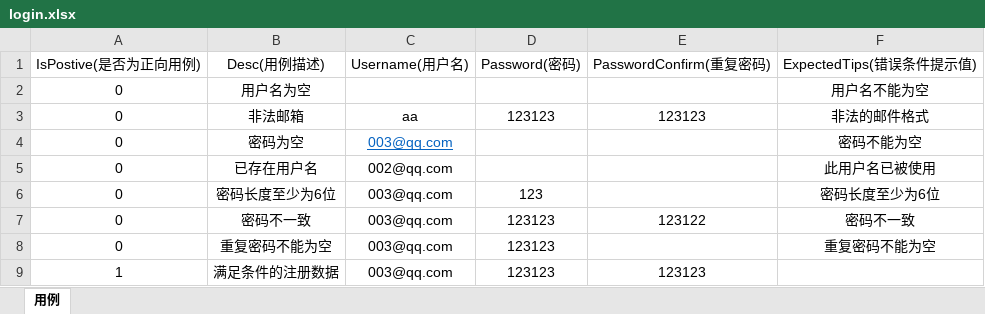
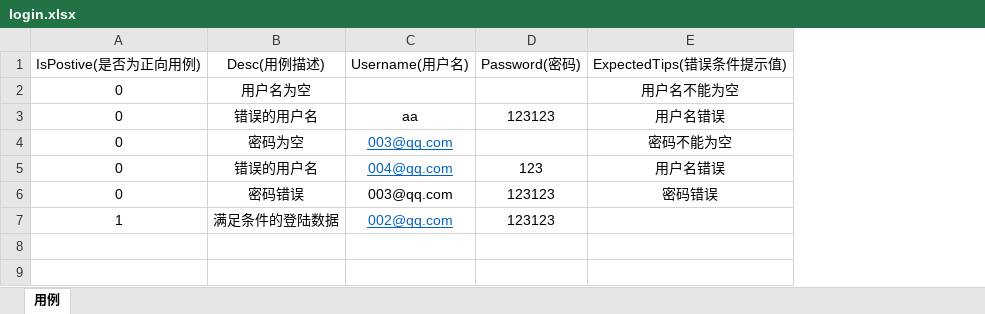
Before and after one commit to Jia-Jingnan/Chadstone, an Excel workbook: src/main/resources/cases/login.xlsx, sheet 用例, drawn as a sheet; values as stored, in another font and other column widths than the file's, no borders; removed rows and columns are numbered as before the commit, all else as after; the diff names each change by its address in the sheet, - before the commit and + after, or states it on an @@ line.

```diff
--- a/src/main/resources/cases/login.xlsx (sheet 用例)
+++ b/src/main/resources/cases/login.xlsx (sheet 用例)
-column E (PasswordConfirm(重复密码)), row 3: 123123; row 7: 123122; row 9: 123123
-B3 (Desc(用例描述)): 非法邮箱
+B3 (Desc(用例描述)): 错误的用户名
-E3 (ExpectedTips(错误条件提示值)): 非法的邮件格式
+E3 (ExpectedTips(错误条件提示值)): 用户名错误
-row 5: 0 | 已存在用户名 | 002@qq.com |  |  | 此用户名已被使用
-B5 (Desc(用例描述)): 密码长度至少为6位
+B5 (Desc(用例描述)): 错误的用户名
-C5 (Username(用户名)): 003@qq.com
+C5 (Username(用户名)): 004@qq.com
@@ C5 underline: off → on, text colour: black → #0563C1 @@
-E5 (ExpectedTips(错误条件提示值)): 密码长度至少为6位
+E5 (ExpectedTips(错误条件提示值)): 用户名错误
-B6 (Desc(用例描述)): 密码不一致
+B6 (Desc(用例描述)): 密码错误
-E6 (ExpectedTips(错误条件提示值)): 密码不一致
+E6 (ExpectedTips(错误条件提示值)): 密码错误
-row 8: 0 | 重复密码不能为空 | 003@qq.com | 123123 |  | 重复密码不能为空
-B7 (Desc(用例描述)): 满足条件的注册数据
+B7 (Desc(用例描述)): 满足条件的登陆数据
-C7 (Username(用户名)): 003@qq.com
+C7 (Username(用户名)): 002@qq.com
@@ C7 underline: off → on, text colour: black → #0563C1 @@
```
Also changed, not shown: 1 other file.
